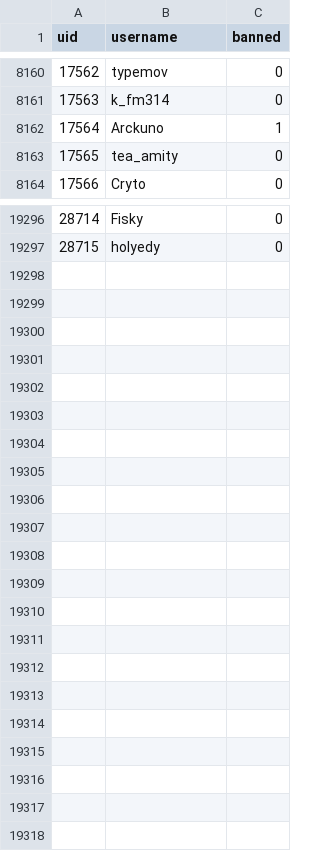
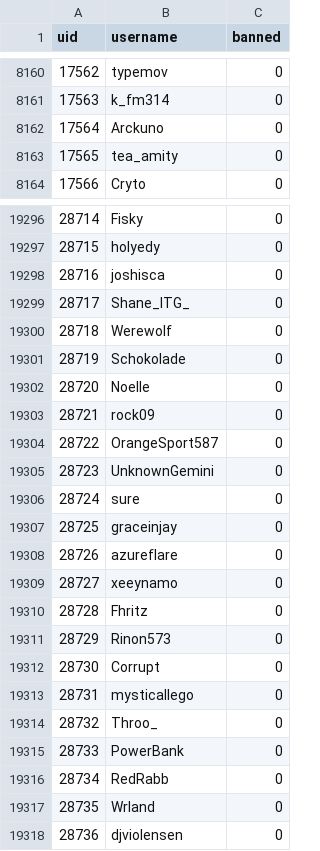
Before and after one commit to h-lunah/file-storage, a CSV file: users.csv, drawn as a sheet; only a part is shown, gaps mark what is left out; the diff covers the shown part only.

Commit message:
Update Sows index with GitHub Actions

```diff
--- a/users.csv
+++ b/users.csv
@@ -8161,3 +8161,3 @@ uid,username,banned
 17563,k_fm314,0
-17564,Arckuno,1
+17564,Arckuno,0
 17565,tea_amity,0
@@ -19297 +19297,22 @@ uid,username,banned
 28715,holyedy,0
+28716,joshisca,0
+28717,Shane_ITG_,0
+28718,Werewolf,0
+28719,Schokolade,0
+28720,Noelle,0
+28721,rock09,0
+28722,OrangeSport587,0
+28723,UnknownGemini,0
+28724,sure,0
+28725,graceinjay,0
+28726,azureflare,0
+28727,xeeynamo,0
+28728,Fhritz,0
+28729,Rinon573,0
+28730,Corrupt,0
+28731,mysticallego,0
+28732,Throo_,0
+28733,PowerBank,0
+28734,RedRabb,0
+28735,Wrland,0
+28736,djviolensen,0
```
Also changed, not shown: 15 edited cells elsewhere in this file.
